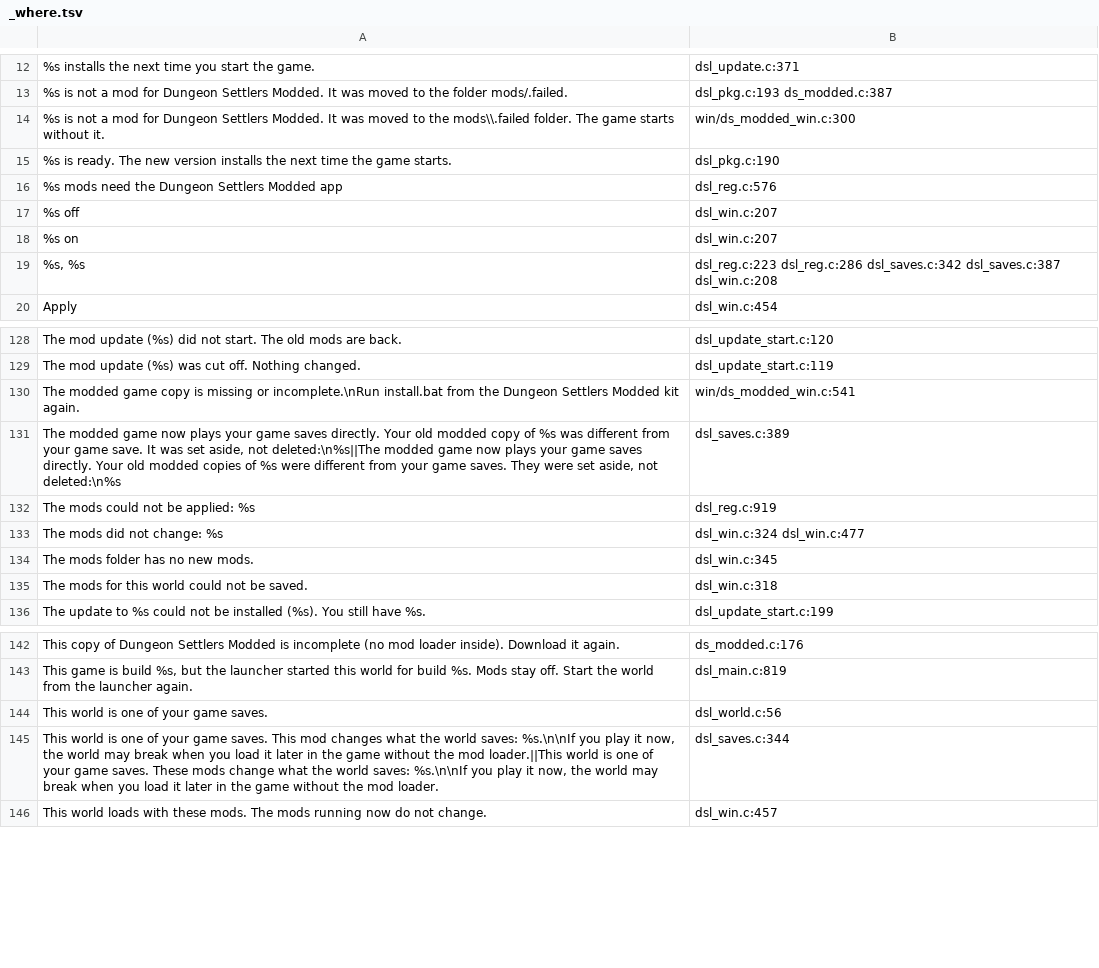
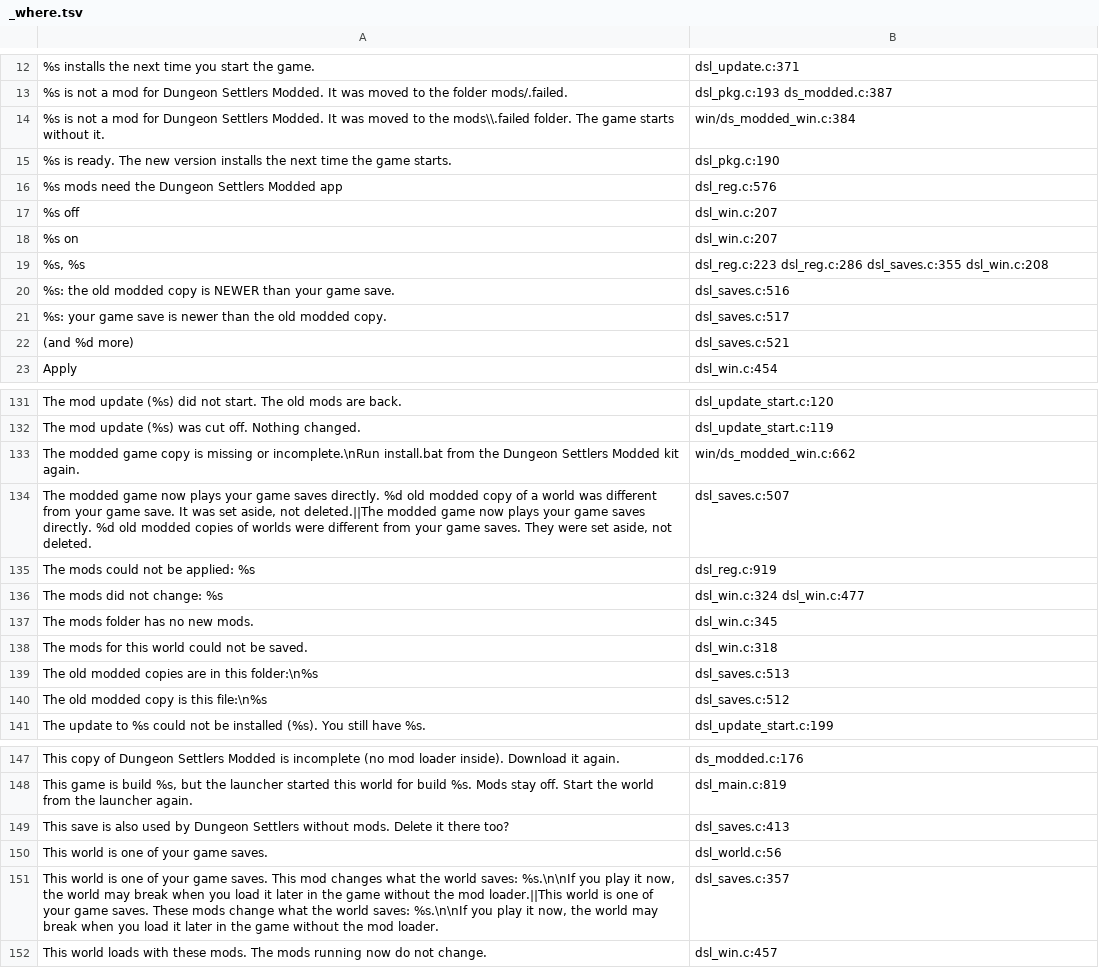
Before and after one commit to AmfiLogos/ds_modloader, a TSV file: loader/lang/_where.tsv, drawn as a sheet; only a part is shown, gaps mark what is left out; the diff covers the shown part only.

Commit message:
Saves: delete of a game save asks "also used by Dungeon Settlers without mods. Delete it there too?"; set-aside notice says which file is newer and where
- dsl_saves.c: after the game's own confirm, removing a game save (SaveLoadView.ConfirmRemove) asks once more in the
  game's notice box, Delete / Cancel; Cancel = nothing deleted. Modded-only saves keep the stock flow. The world delete
  (CompleteDeleteConfirmation + DeleteCampaignSaves routed to the game folder) is hooked the same way; build 25846389
  has it off (CampaignSaveDeletionService.IsAvailable = false), so it is not reachable in the game yet.
- Set-aside notice: per world, whether the old modded copy or the game save is newer (file times); the copy's file
  (one) or the save_copies folder (more); fits the kit's 1 KB box ("and N more").
- lang: 7 new keys in 10 languages, the old notice key pruned.
- l1_saves_test.py: notice names the newer copy and its path; D: remove of a game save asks, Cancel keeps the file,
  Delete removes it from the game folder only (26/26). Host tests 31/31.

```diff
--- a/loader/lang/_where.tsv
+++ b/loader/lang/_where.tsv
@@ -13,3 +13,3 @@
 "%s is not a mod for Dungeon Settlers Modded. It was moved to the folder mods/.failed."	dsl_pkg.c:193 ds_modded.c:387
-"%s is not a mod for Dungeon Settlers Modded. It was moved to the mods\\.failed folder. The game starts without it."	win/ds_modded_win.c:300
+"%s is not a mod for Dungeon Settlers Modded. It was moved to the mods\\.failed folder. The game starts without it."	win/ds_modded_win.c:384
 "%s is ready. The new version installs the next time the game starts."	dsl_pkg.c:190
@@ -18,3 +18,6 @@
 "%s on"	dsl_win.c:207
-"%s, %s"	dsl_reg.c:223 dsl_reg.c:286 dsl_saves.c:342 dsl_saves.c:387 dsl_win.c:208
+"%s, %s"	dsl_reg.c:223 dsl_reg.c:286 dsl_saves.c:355 dsl_win.c:208
+"%s: the old modded copy is NEWER than your game save."	dsl_saves.c:516
+"%s: your game save is newer than the old modded copy."	dsl_saves.c:517
+"(and %d more)"	dsl_saves.c:521
 "Apply"	dsl_win.c:454
@@ -129,4 +132,4 @@
 "The mod update (%s) was cut off. Nothing changed."	dsl_update_start.c:119
-"The modded game copy is missing or incomplete.\nRun install.bat from the Dungeon Settlers Modded kit again."	win/ds_modded_win.c:541
-"The modded game now plays your game saves directly. Your old modded copy of %s was different from your game save. It was set aside, not deleted:\n%s||The modded game now plays your game saves directly. Your old modded copies of %s were different from your game saves. They were set aside, not deleted:\n%s"	dsl_saves.c:389
+"The modded game copy is missing or incomplete.\nRun install.bat from the Dungeon Settlers Modded kit again."	win/ds_modded_win.c:662
+"The modded game now plays your game saves directly. %d old modded copy of a world was different from your game save. It was set aside, not deleted.||The modded game now plays your game saves directly. %d old modded copies of worlds were different from your game saves. They were set aside, not deleted."	dsl_saves.c:507
 "The mods could not be applied: %s"	dsl_reg.c:919
@@ -135,2 +138,4 @@
 "The mods for this world could not be saved."	dsl_win.c:318
+"The old modded copies are in this folder:\n%s"	dsl_saves.c:513
+"The old modded copy is this file:\n%s"	dsl_saves.c:512
 "The update to %s could not be installed (%s). You still have %s."	dsl_update_start.c:199
@@ -143,4 +148,5 @@
 "This game is build %s, but the launcher started this world for build %s. Mods stay off. Start the world from the launcher again."	dsl_main.c:819
+"This save is also used by Dungeon Settlers without mods. Delete it there too?"	dsl_saves.c:413
 "This world is one of your game saves."	dsl_world.c:56
-"This world is one of your game saves. This mod changes what the world saves: %s.\n\nIf you play it now, the world may break when you load it later in the game without the mod loader.||This world is one of your game saves. These mods change what the world saves: %s.\n\nIf you play it now, the world may break when you load it later in the game without the mod loader."	dsl_saves.c:344
+"This world is one of your game saves. This mod changes what the world saves: %s.\n\nIf you play it now, the world may break when you load it later in the game without the mod loader.||This world is one of your game saves. These mods change what the world saves: %s.\n\nIf you play it now, the world may break when you load it later in the game without the mod loader."	dsl_saves.c:357
 "This world loads with these mods. The mods running now do not change."	dsl_win.c:457
```
Also changed, not shown: 16 edited cells elsewhere in this file, 13 other files.
